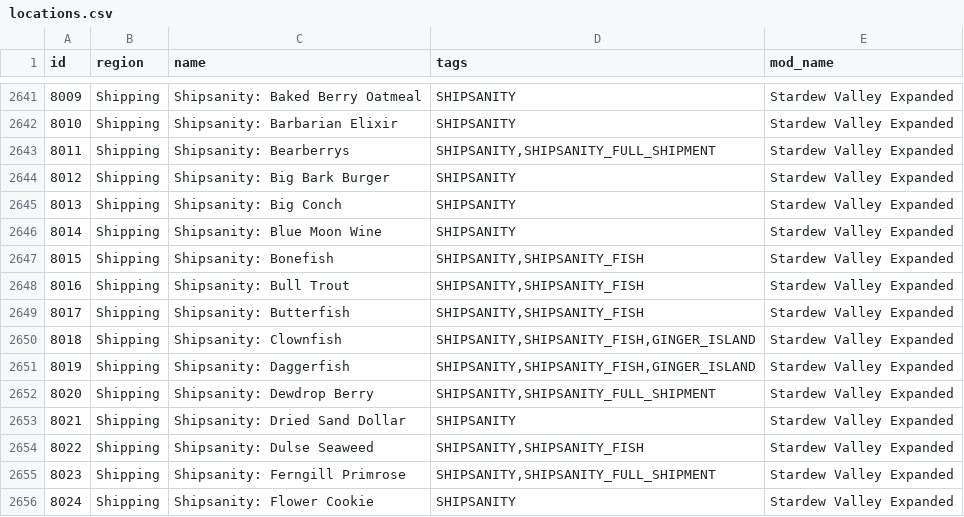
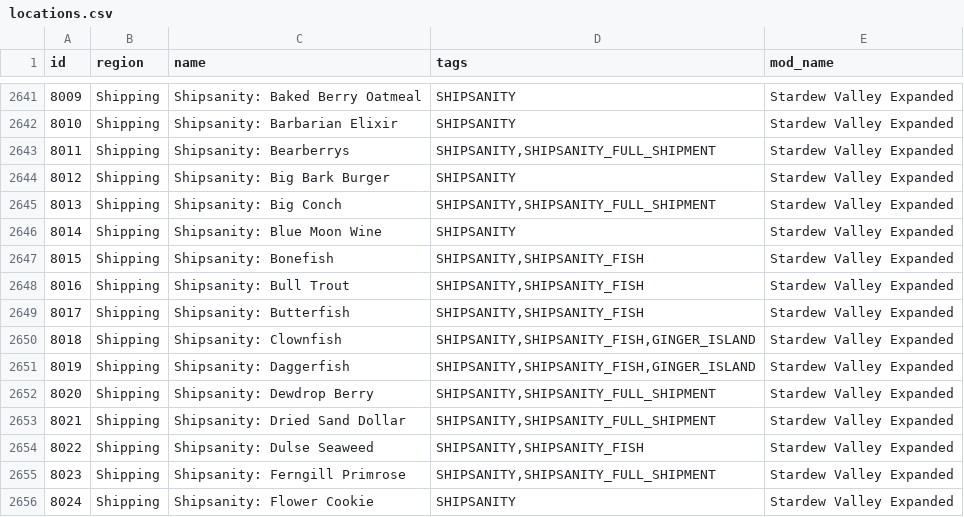
Before and after one commit to EmilyV99/Archipelago, a CSV file: worlds/stardew_valley/data/locations.csv, drawn as a sheet; only a part is shown, gaps mark what is left out.

Commit message:
Fix improper shipment labeling

```diff
--- a/worlds/stardew_valley/data/locations.csv
+++ b/worlds/stardew_valley/data/locations.csv
@@ -2644,3 +2644,3 @@ id,region,name,tags,mod_name
 8012,Shipping,Shipsanity: Big Bark Burger,SHIPSANITY,Stardew Valley Expanded
-8013,Shipping,Shipsanity: Big Conch,SHIPSANITY,Stardew Valley Expanded
+8013,Shipping,Shipsanity: Big Conch,"SHIPSANITY,SHIPSANITY_FULL_SHIPMENT",Stardew Valley Expanded
 8014,Shipping,Shipsanity: Blue Moon Wine,SHIPSANITY,Stardew Valley Expanded
@@ -2652,3 +2652,3 @@ id,region,name,tags,mod_name
 8020,Shipping,Shipsanity: Dewdrop Berry,"SHIPSANITY,SHIPSANITY_FULL_SHIPMENT",Stardew Valley Expanded
-8021,Shipping,Shipsanity: Dried Sand Dollar,SHIPSANITY,Stardew Valley Expanded
+8021,Shipping,Shipsanity: Dried Sand Dollar,"SHIPSANITY,SHIPSANITY_FULL_SHIPMENT",Stardew Valley Expanded
 8022,Shipping,Shipsanity: Dulse Seaweed,"SHIPSANITY,SHIPSANITY_FISH",Stardew Valley Expanded
```
